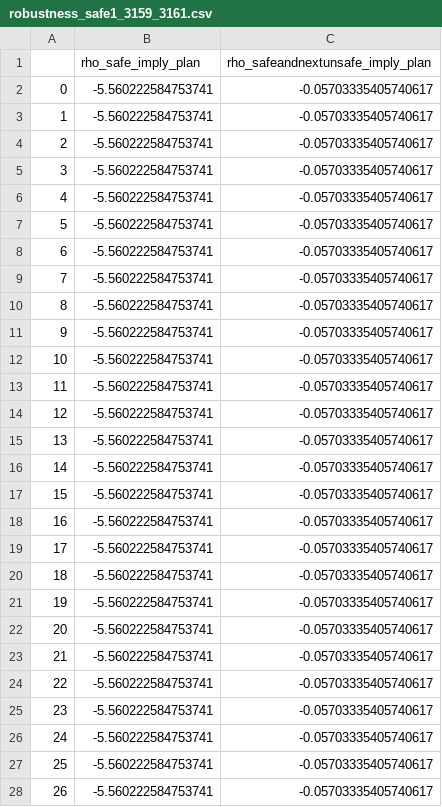
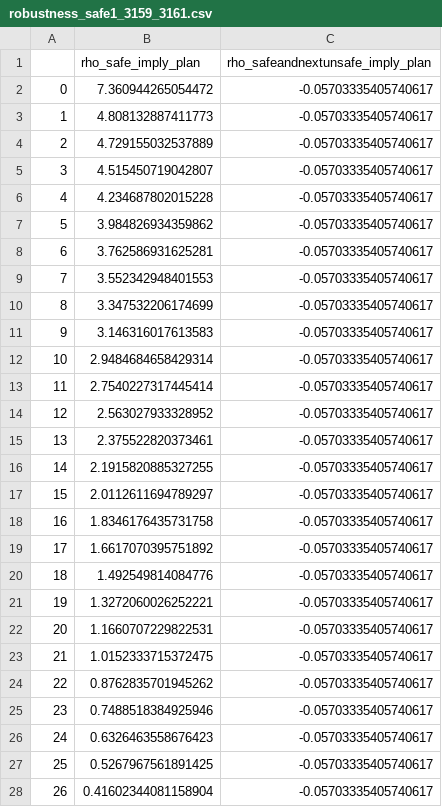
Before and after one commit to luigiberducci/mon-road, a CSV file: examples/data/robustness_safe1_3159_3161.csv, drawn as a sheet; only a part is shown; the diff covers the shown part only.

```diff
--- a/examples/data/robustness_safe1_3159_3161.csv
+++ b/examples/data/robustness_safe1_3159_3161.csv
@@ -1,28 +1,28 @@
 ,rho_safe_imply_plan,rho_safeandnextunsafe_imply_plan
-0,-5.560222584753741,-0.05703335405740617
-1,-5.560222584753741,-0.05703335405740617
-2,-5.560222584753741,-0.05703335405740617
-3,-5.560222584753741,-0.05703335405740617
-4,-5.560222584753741,-0.05703335405740617
-5,-5.560222584753741,-0.05703335405740617
-6,-5.560222584753741,-0.05703335405740617
-7,-5.560222584753741,-0.05703335405740617
-8,-5.560222584753741,-0.05703335405740617
-9,-5.560222584753741,-0.05703335405740617
-10,-5.560222584753741,-0.05703335405740617
-11,-5.560222584753741,-0.05703335405740617
-12,-5.560222584753741,-0.05703335405740617
-13,-5.560222584753741,-0.05703335405740617
-14,-5.560222584753741,-0.05703335405740617
-15,-5.560222584753741,-0.05703335405740617
-16,-5.560222584753741,-0.05703335405740617
-17,-5.560222584753741,-0.05703335405740617
-18,-5.560222584753741,-0.05703335405740617
-19,-5.560222584753741,-0.05703335405740617
-20,-5.560222584753741,-0.05703335405740617
-21,-5.560222584753741,-0.05703335405740617
-22,-5.560222584753741,-0.05703335405740617
-23,-5.560222584753741,-0.05703335405740617
-24,-5.560222584753741,-0.05703335405740617
-25,-5.560222584753741,-0.05703335405740617
-26,-5.560222584753741,-0.05703335405740617
+0,7.360944265054472,-0.05703335405740617
+1,4.808132887411773,-0.05703335405740617
+2,4.729155032537889,-0.05703335405740617
+3,4.515450719042807,-0.05703335405740617
+4,4.234687802015228,-0.05703335405740617
+5,3.984826934359862,-0.05703335405740617
+6,3.762586931625281,-0.05703335405740617
+7,3.552342948401553,-0.05703335405740617
+8,3.347532206174699,-0.05703335405740617
+9,3.146316017613583,-0.05703335405740617
+10,2.9484684658429314,-0.05703335405740617
+11,2.7540227317445414,-0.05703335405740617
+12,2.563027933328952,-0.05703335405740617
+13,2.375522820373461,-0.05703335405740617
+14,2.1915820885327255,-0.05703335405740617
+15,2.0112611694789297,-0.05703335405740617
+16,1.8346176435731758,-0.05703335405740617
+17,1.6617070395751892,-0.05703335405740617
+18,1.492549814084776,-0.05703335405740617
+19,1.3272060026252221,-0.05703335405740617
+20,1.1660707229822531,-0.05703335405740617
+21,1.0152333715372475,-0.05703335405740617
+22,0.8762835701945262,-0.05703335405740617
+23,0.7488518384925946,-0.05703335405740617
+24,0.6326463558676423,-0.05703335405740617
+25,0.5267967561891425,-0.05703335405740617
+26,0.41602344081158904,-0.05703335405740617
```
Also changed, not shown: 45 edited cells elsewhere in this file, examples/data/robustness_safe1_3159_3162.csv, 4 other files.
